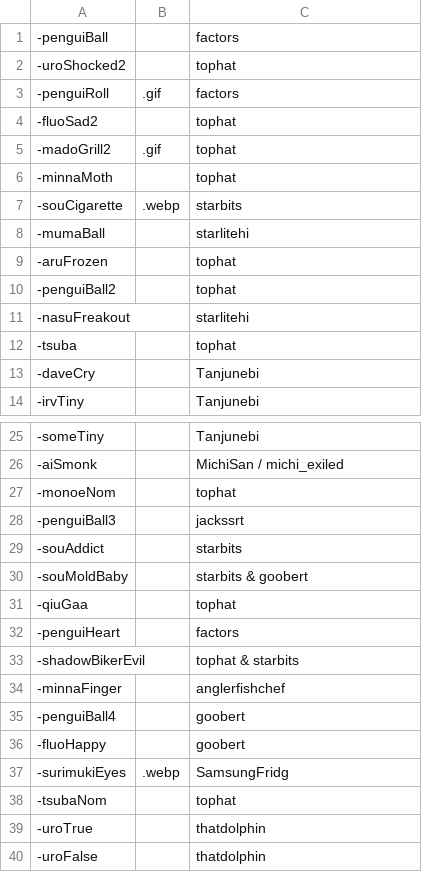
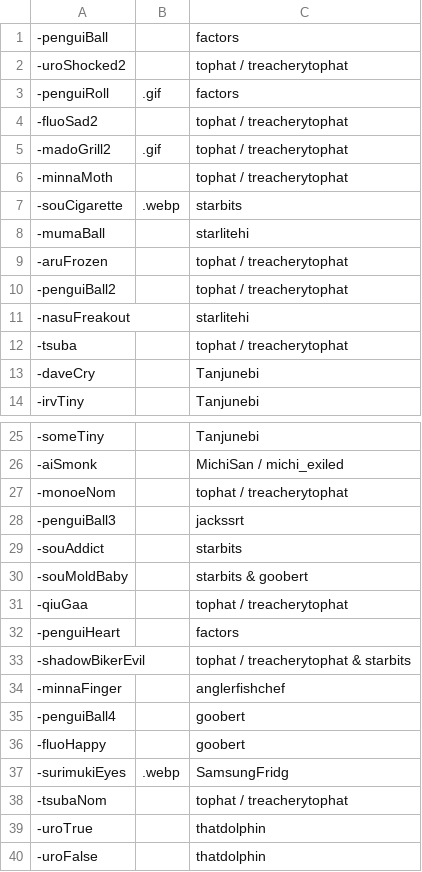
Before and after one commit to goobert/yno-commumoji-data, a CSV file: config.csv, drawn as a sheet; only a part is shown, gaps mark what is left out; the diff covers the shown part only.

Commit message:
add urocone and update tophat credits (#215)

```diff
--- a/config.csv
+++ b/config.csv
@@ -1,13 +1,13 @@
 -penguiBall,,factors
--uroShocked2,,tophat
+-uroShocked2,,tophat / treacherytophat
 -penguiRoll,.gif,factors
--fluoSad2,,tophat
--madoGrill2,.gif,tophat
--minnaMoth,,tophat
+-fluoSad2,,tophat / treacherytophat
+-madoGrill2,.gif,tophat / treacherytophat
+-minnaMoth,,tophat / treacherytophat
 -souCigarette,.webp,starbits
 -mumaBall,,starlitehi
--aruFrozen,,tophat
--penguiBall2,,tophat
+-aruFrozen,,tophat / treacherytophat
+-penguiBall2,,tophat / treacherytophat
 -nasuFreakout,,starlitehi
--tsuba,,tophat
+-tsuba,,tophat / treacherytophat
 -daveCry,,Tanjunebi
@@ -26,3 +26,3 @@
 -aiSmonk,,MichiSan / michi_exiled
--monoeNom,,tophat
+-monoeNom,,tophat / treacherytophat
 -penguiBall3,,jackssrt
@@ -30,5 +30,5 @@
 -souMoldBaby,,starbits & goobert
--qiuGaa,,tophat
+-qiuGaa,,tophat / treacherytophat
 -penguiHeart,,factors
--shadowBikerEvil,,tophat & starbits
+-shadowBikerEvil,,tophat / treacherytophat & starbits
 -minnaFinger,,anglerfishchef
@@ -37,3 +37,3 @@
 -surimukiEyes,.webp,SamsungFridg
--tsubaNom,,tophat
+-tsubaNom,,tophat / treacherytophat
 -uroTrue,,thatdolphin
```
Also changed, not shown: 1 added row and 17 edited cells elsewhere in this file, 1 other file.
